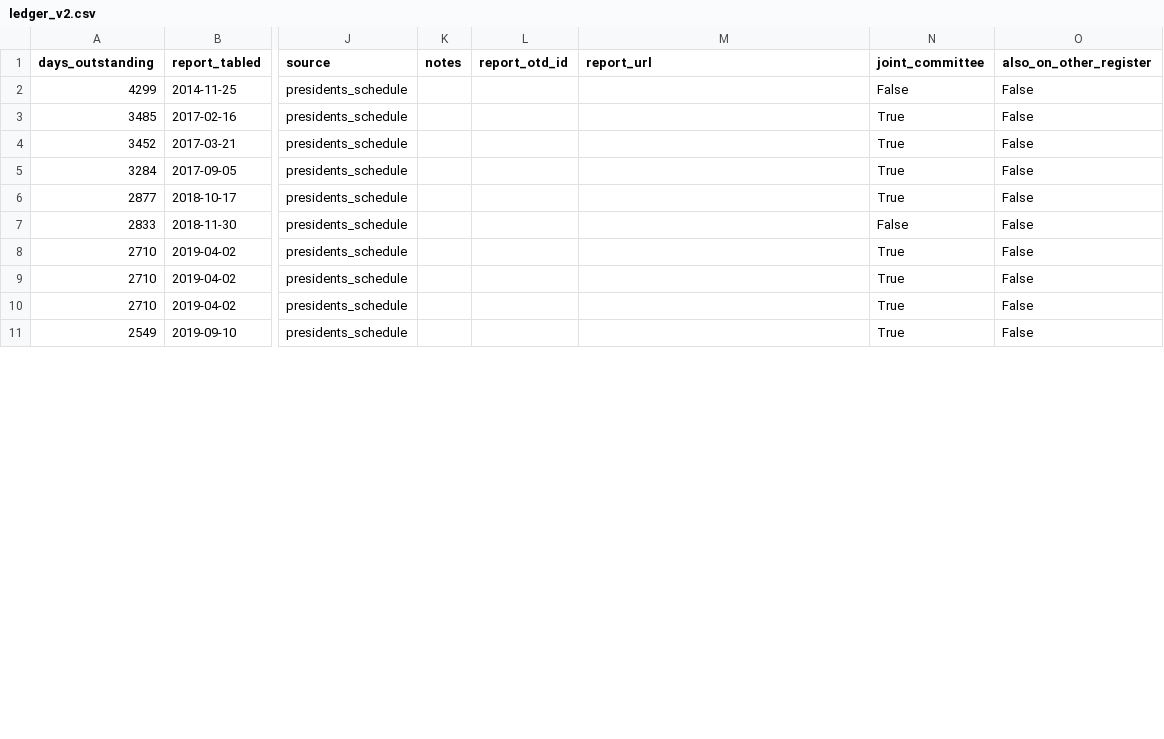
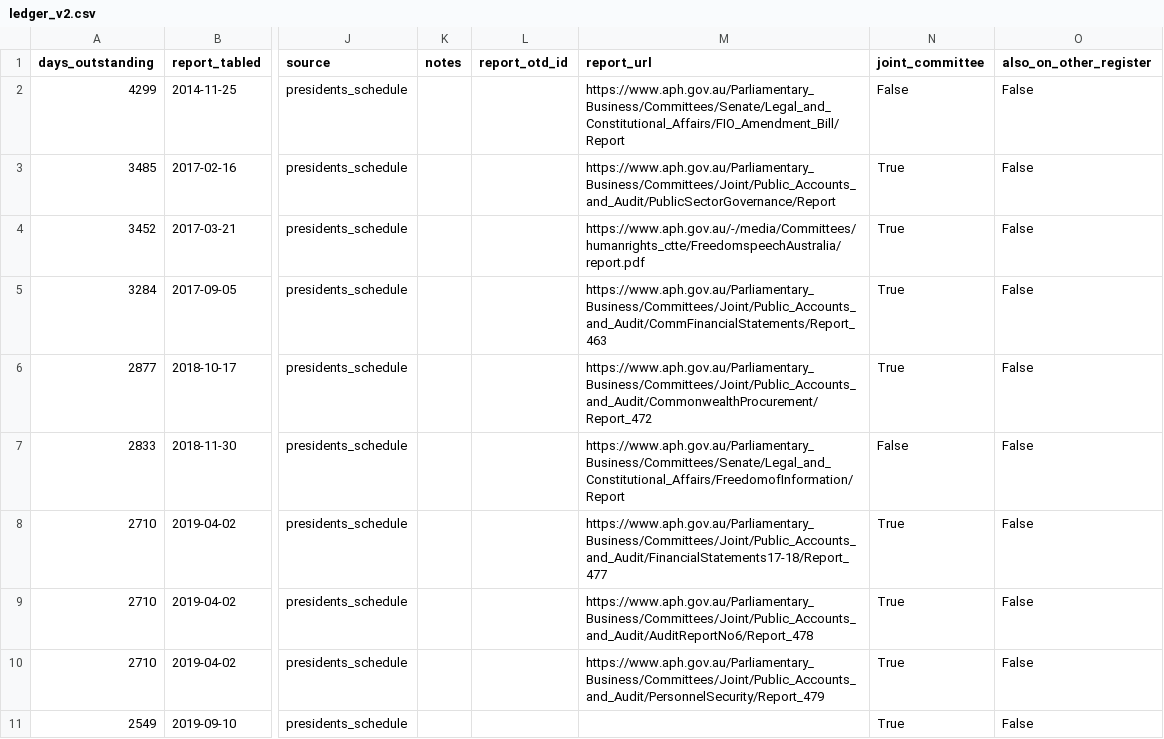
Before and after one commit to toohardbasket-lab/toohardbasket, a CSV file: scraper/data/ledger_v2.csv, drawn as a sheet; only a part is shown, gaps mark what is left out; the diff covers the shown part only; the diff names each change by its address in the sheet, - before the commit and + after, or states it on an @@ line.

```diff
--- a/scraper/data/ledger_v2.csv
+++ b/scraper/data/ledger_v2.csv
-M2 (report_url): (empty)
+M2 (report_url): https://www.aph.gov.au/Parliamentary_Business/Committees/Senate/Legal_and_Constitutional_Affairs/FIO_Amendment_Bill/Report
-M3 (report_url): (empty)
+M3 (report_url): https://www.aph.gov.au/Parliamentary_Business/Committees/Joint/Public_Accounts_and_Audit/PublicSectorGovernance/Report
-M4 (report_url): (empty)
+M4 (report_url): https://www.aph.gov.au/-/media/Committees/humanrights_ctte/FreedomspeechAustralia/report.pdf
-M5 (report_url): (empty)
+M5 (report_url): https://www.aph.gov.au/Parliamentary_Business/Committees/Joint/Public_Accounts_and_Audit/CommFinancialStatements/Report_463
-M6 (report_url): (empty)
+M6 (report_url): https://www.aph.gov.au/Parliamentary_Business/Committees/Joint/Public_Accounts_and_Audit/CommonwealthProcurement/Report_472
-M7 (report_url): (empty)
+M7 (report_url): https://www.aph.gov.au/Parliamentary_Business/Committees/Senate/Legal_and_Constitutional_Affairs/FreedomofInformation/Report
-M8 (report_url): (empty)
+M8 (report_url): https://www.aph.gov.au/Parliamentary_Business/Committees/Joint/Public_Accounts_and_Audit/FinancialStatements17-18/Report_477
-M9 (report_url): (empty)
+M9 (report_url): https://www.aph.gov.au/Parliamentary_Business/Committees/Joint/Public_Accounts_and_Audit/AuditReportNo6/Report_478
-M10 (report_url): (empty)
+M10 (report_url): https://www.aph.gov.au/Parliamentary_Business/Committees/Joint/Public_Accounts_and_Audit/PersonnelSecurity/Report_479
```
Also changed, not shown: 11 edited cells elsewhere in this file, scraper/data/house_ledger.csv, 3 other files.
